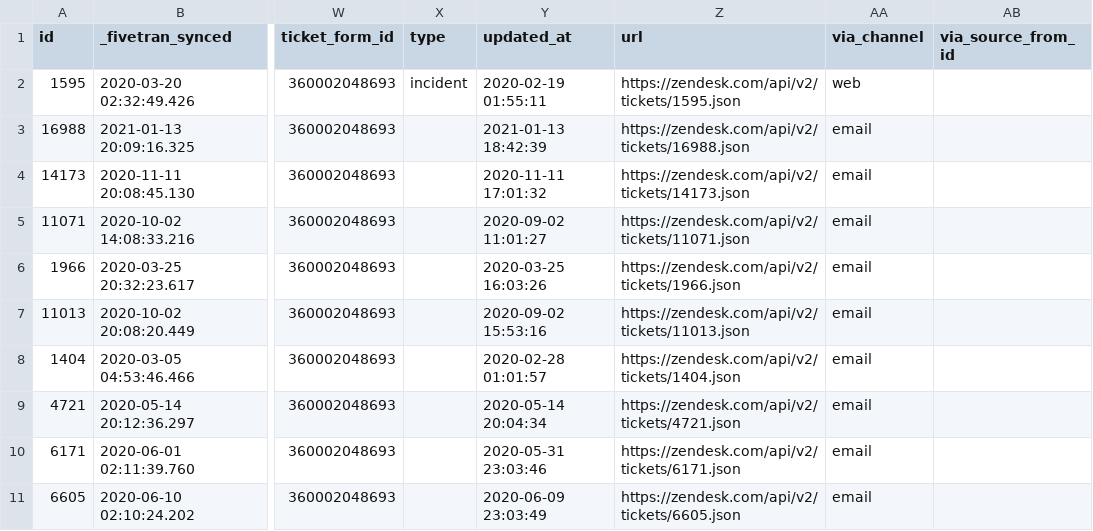
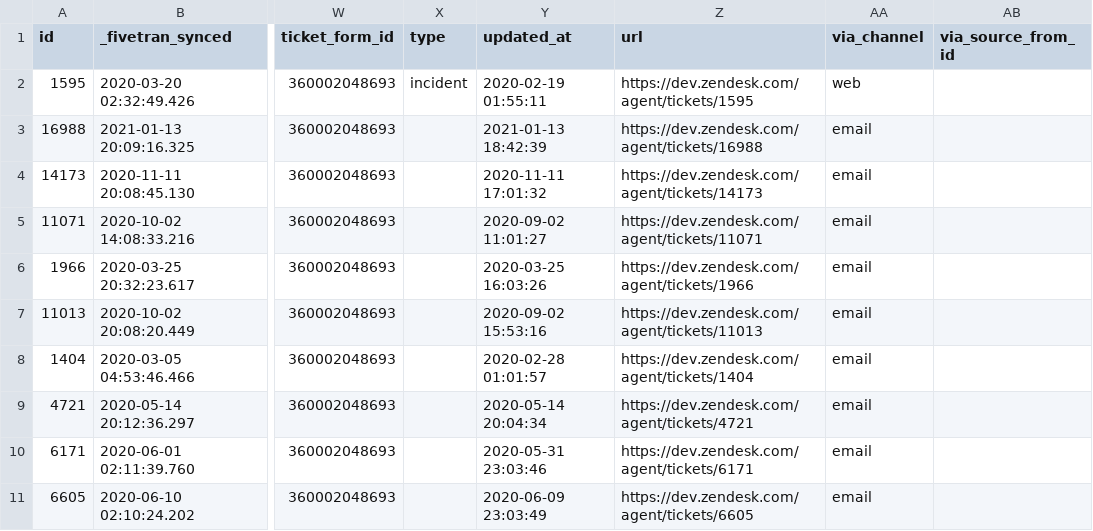
Before and after one commit to fivetran/dbt_unified_rag, a CSV file: integration_tests/seeds/zendesk_ticket.csv, drawn as a sheet; only a part is shown, gaps mark what is left out; the diff names each change by its address in the sheet, - before the commit and + after, or states it on an @@ line.

Commit message:
hyperlinks for zendesk tickets

```diff
--- a/integration_tests/seeds/zendesk_ticket.csv
+++ b/integration_tests/seeds/zendesk_ticket.csv
-Z2 (url): https://zendesk.com/api/v2/tickets/1595.json
+Z2 (url): https://dev.zendesk.com/agent/tickets/1595
-Z3 (url): https://zendesk.com/api/v2/tickets/16988.json
+Z3 (url): https://dev.zendesk.com/agent/tickets/16988
-Z4 (url): https://zendesk.com/api/v2/tickets/14173.json
+Z4 (url): https://dev.zendesk.com/agent/tickets/14173
-Z5 (url): https://zendesk.com/api/v2/tickets/11071.json
+Z5 (url): https://dev.zendesk.com/agent/tickets/11071
-Z6 (url): https://zendesk.com/api/v2/tickets/1966.json
+Z6 (url): https://dev.zendesk.com/agent/tickets/1966
-Z7 (url): https://zendesk.com/api/v2/tickets/11013.json
+Z7 (url): https://dev.zendesk.com/agent/tickets/11013
-Z8 (url): https://zendesk.com/api/v2/tickets/1404.json
+Z8 (url): https://dev.zendesk.com/agent/tickets/1404
-Z9 (url): https://zendesk.com/api/v2/tickets/4721.json
+Z9 (url): https://dev.zendesk.com/agent/tickets/4721
-Z10 (url): https://zendesk.com/api/v2/tickets/6171.json
+Z10 (url): https://dev.zendesk.com/agent/tickets/6171
-Z11 (url): https://zendesk.com/api/v2/tickets/6605.json
+Z11 (url): https://dev.zendesk.com/agent/tickets/6605
```
